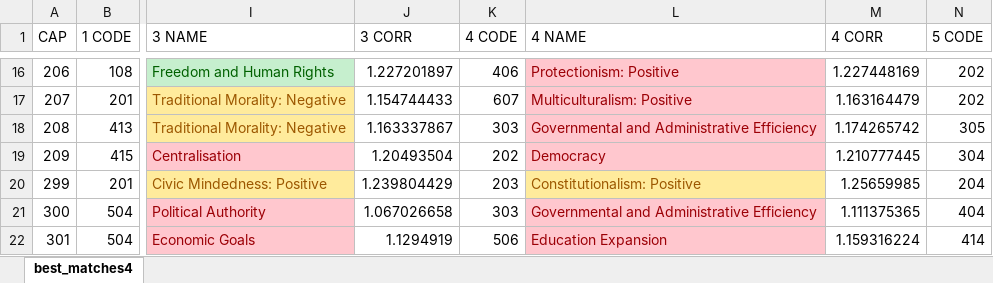
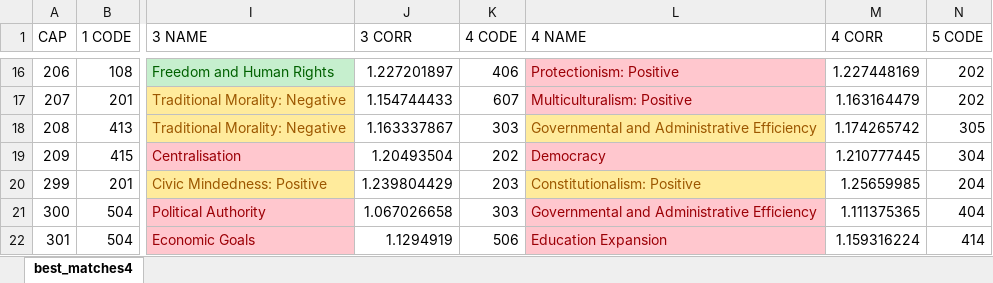
Before and after one commit to Kronostheus/Thesis, an Excel workbook: Data/Workbooks/5_best_matches_both_topics.xlsx, sheet best_matches4, drawn as a sheet; only a part is shown, gaps mark what is left out; values as stored, in another font and other column widths than the file's, no borders; the diff covers the shown part only; the diff names each change by its address in the sheet, - before the commit and + after, or states it on an @@ line.

```diff
--- a/Data/Workbooks/5_best_matches_both_topics.xlsx (sheet best_matches4)
+++ b/Data/Workbooks/5_best_matches_both_topics.xlsx (sheet best_matches4)
@@ L18 fill: #FFC7CE → #FFEB9C, text colour: #9C0006 → #9C5700 @@
```
Also changed, not shown: cell formats elsewhere in this sheet, Data/Workbooks/1_best_matches_set.xlsx, Data/Workbooks/2_best_matches_list.xlsx, 3 other files.
